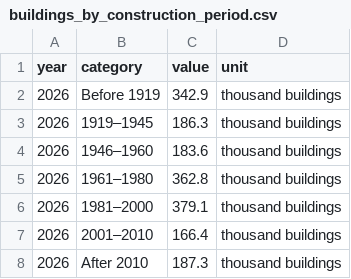
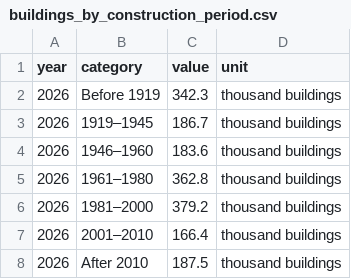
Before and after one commit to BartonChenTW/Swiss-energy-system-data, a CSV file: data/processed/buildings/buildings_by_construction_period.csv, drawn as a sheet.

```diff
--- a/data/processed/buildings/buildings_by_construction_period.csv
+++ b/data/processed/buildings/buildings_by_construction_period.csv
@@ -1,8 +1,8 @@
 year,category,value,unit
-2026,Before 1919,342.9,thousand buildings
-2026,1919–1945,186.3,thousand buildings
+2026,Before 1919,342.3,thousand buildings
+2026,1919–1945,186.7,thousand buildings
 2026,1946–1960,183.6,thousand buildings
 2026,1961–1980,362.8,thousand buildings
-2026,1981–2000,379.1,thousand buildings
+2026,1981–2000,379.2,thousand buildings
 2026,2001–2010,166.4,thousand buildings
-2026,After 2010,187.3,thousand buildings
+2026,After 2010,187.5,thousand buildings
```
Also changed, not shown: data/processed/buildings/heating_energy_source.csv, data/processed/heat/thermal_networks_by_commissioning.csv, 10 other files.
